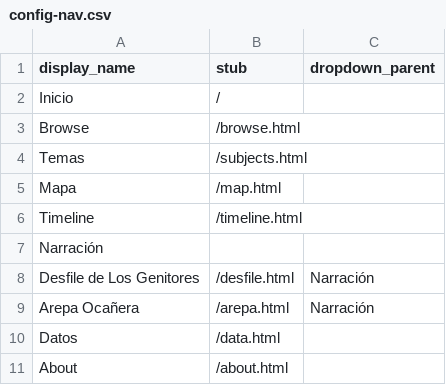
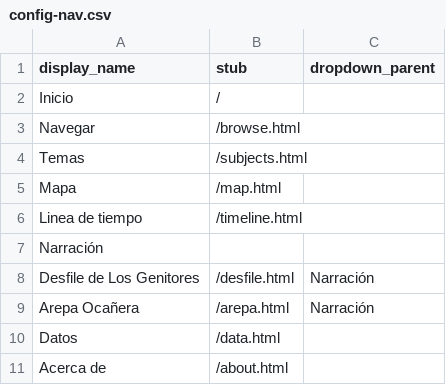
Before and after one commit to pamina9/prueba-patri, a CSV file: _data/config-nav.csv, drawn as a sheet.

Commit message:
Update config-nav.csv

```diff
--- a/_data/config-nav.csv
+++ b/_data/config-nav.csv
@@ -2,6 +2,6 @@ display_name,stub,dropdown_parent
 Inicio,/
-Browse,/browse.html
+Navegar,/browse.html
 Temas,/subjects.html
 Mapa,/map.html
-Timeline,/timeline.html
+Linea de tiempo,/timeline.html
 Narración,,
@@ -10,2 +10,2 @@ Arepa Ocañera,/arepa.html,Narración
 Datos,/data.html
-About,/about.html
+Acerca de,/about.html
```
